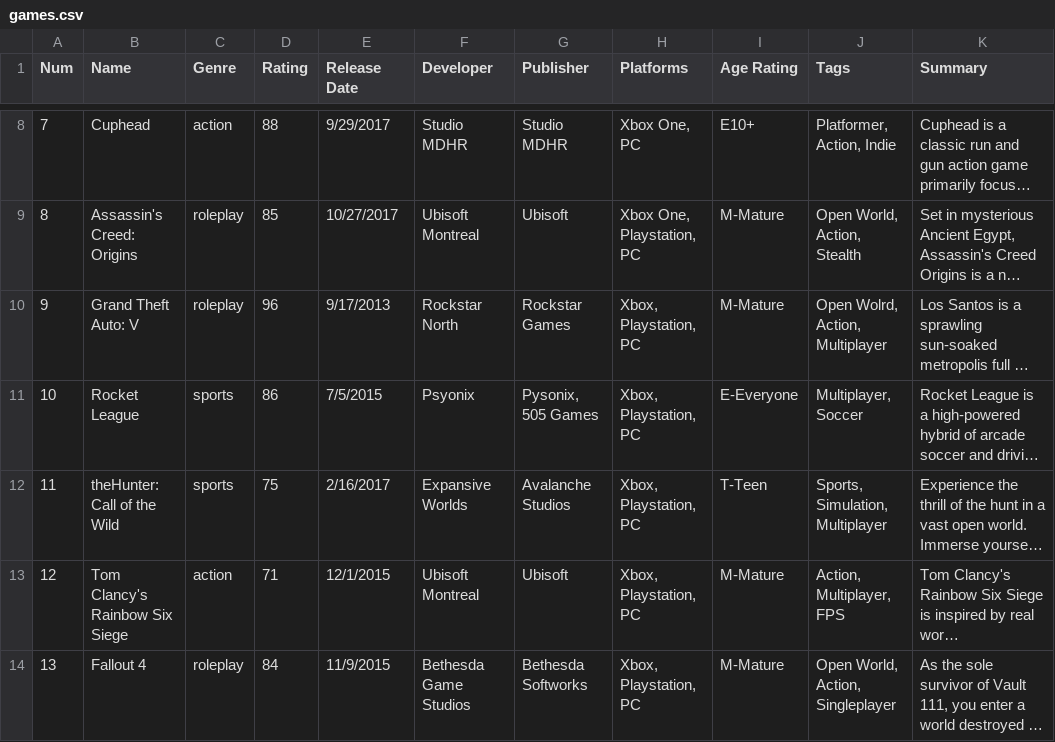
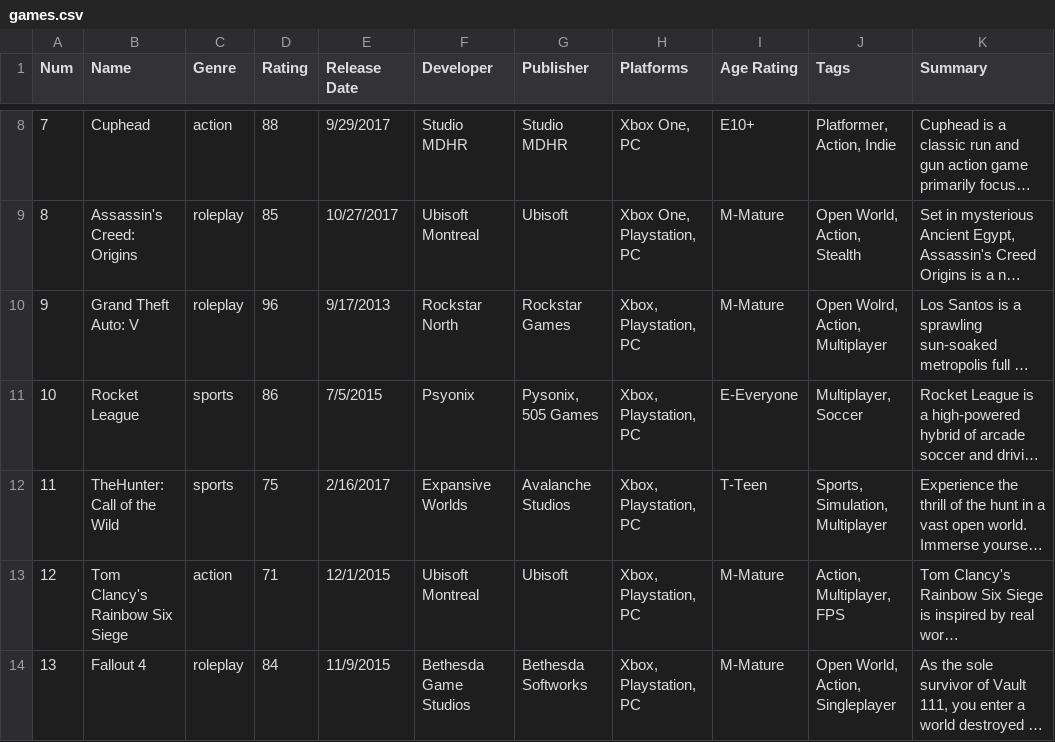
Before and after one commit to nicholashanoian/cs008-final, a CSV file: data/games.csv, drawn as a sheet; only a part is shown, gaps mark what is left out; long unchanged cells end in …; the diff names each change by its address in the sheet, - before the commit and + after, or states it on an @@ line.

Commit message:
theHunter to TheHunter

```diff
--- a/data/games.csv
+++ b/data/games.csv
-B12 (Name): theHunter: Call of the Wild
+B12 (Name): TheHunter: Call of the Wild
```
